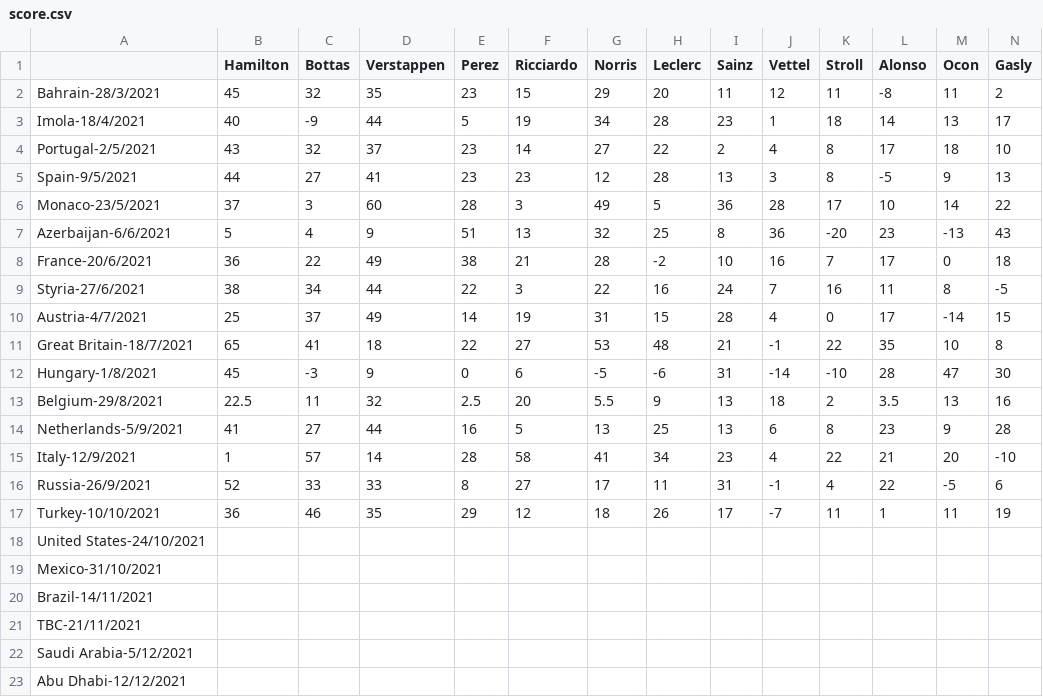
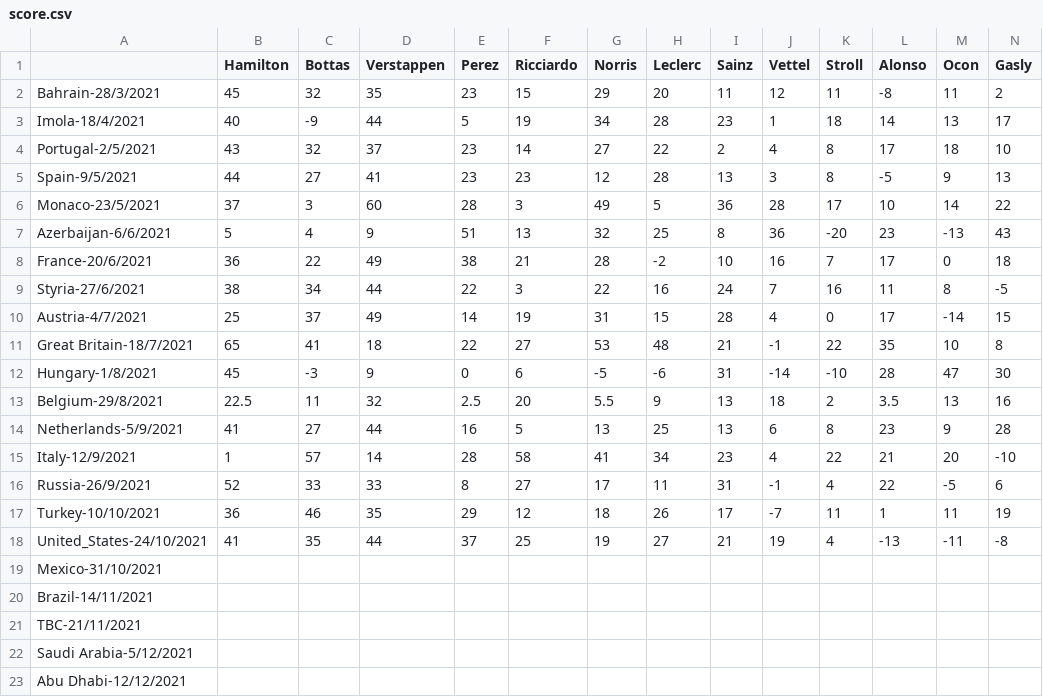
Before and after one commit to Erro48/IFantastici4, a CSV file: data/score.csv, drawn as a sheet; only a part is shown; removed rows and columns are numbered as before the commit, all else as after; rows hold the shown columns only; the diff names each change by its address in the sheet, - before the commit and + after, or states it on an @@ line.

Commit message:
Update data's files with USA's score

```diff
--- a/data/score.csv
+++ b/data/score.csv
-row 18: United States-24/10/2021
+row 18: United_States-24/10/2021 | 41 | 35 | 44 | 37 | 25 | 19 | 27 | 21 | 19 | 4 | -13 | -11 | -8
```
Also changed, not shown: data/mod_score.csv, data/teams_score.csv.
